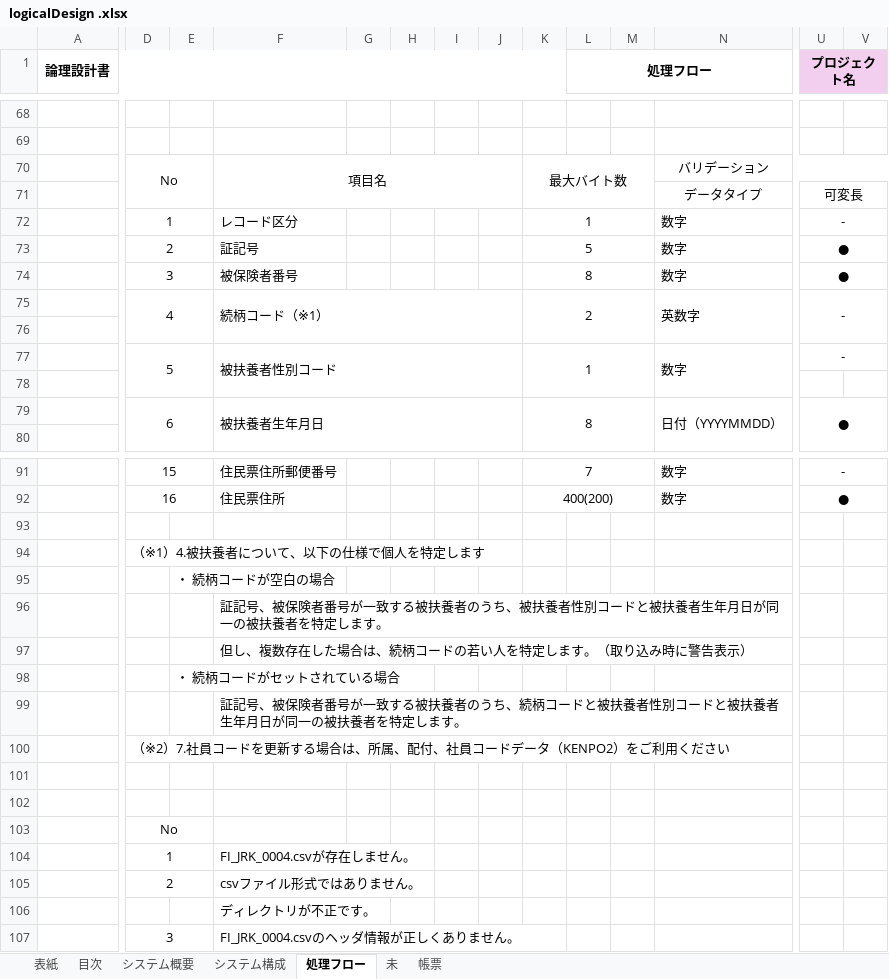
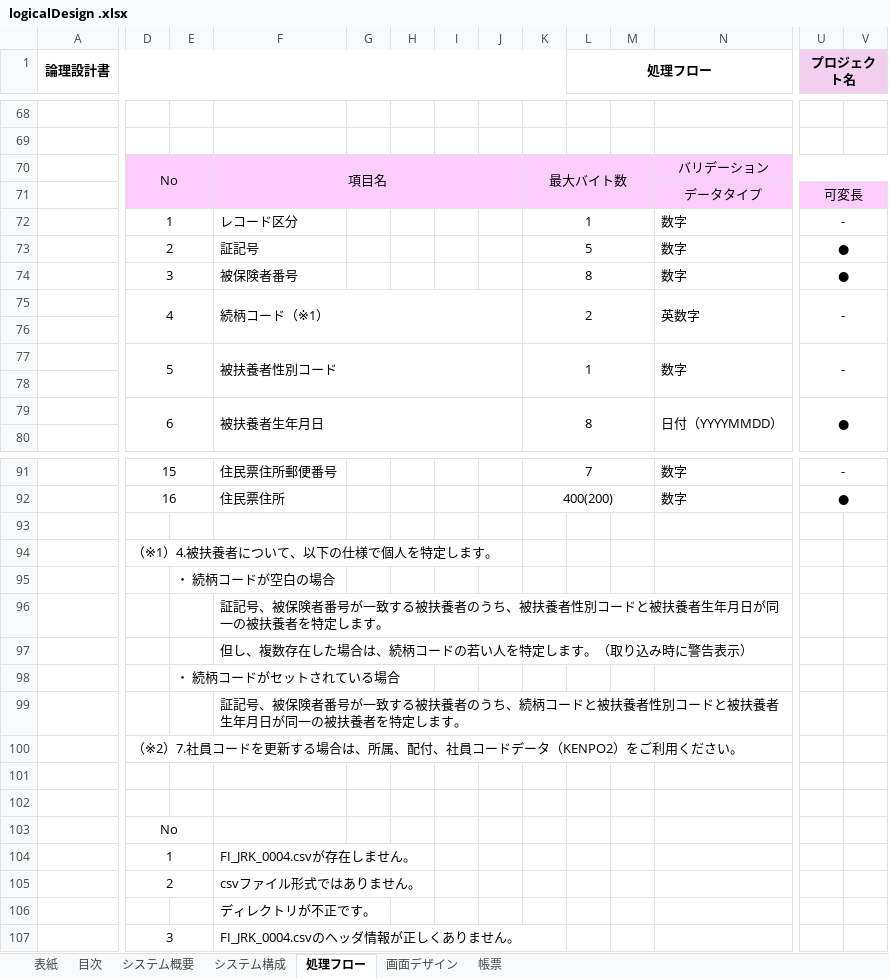
Before and after one commit to yoko-Developer/csv-designDocument, an Excel workbook: logicalDesign .xlsx, sheet 処理フロー, drawn as a sheet; only a part is shown, gaps mark what is left out; values as stored, in another font and other column widths than the file's, no borders; conditional formats not drawn; the diff covers the shown part only; the diff names each change by its address in the sheet, - before the commit and + after, or states it on an @@ line.

```diff
--- a/logicalDesign .xlsx (sheet 処理フロー)
+++ b/logicalDesign .xlsx (sheet 処理フロー)
-sheet tab: 未
+sheet tab: 画面デザイン
-D70:V71 fill: none
+D70:V71 fill: #FFCCFF
-U77:V77 merged
+U77:V78 merged
-D94: （※1）4.被扶養者について、以下の仕様で個人を特定します
+D94: （※1）4.被扶養者について、以下の仕様で個人を特定します。
-D100: …ください
+D100: …ください。
```
Also changed, not shown: cell formats elsewhere in this sheet, sheet システム概要, sheet 画面デザイン, sheet システム構成, charts or pictures, 23 other files.
